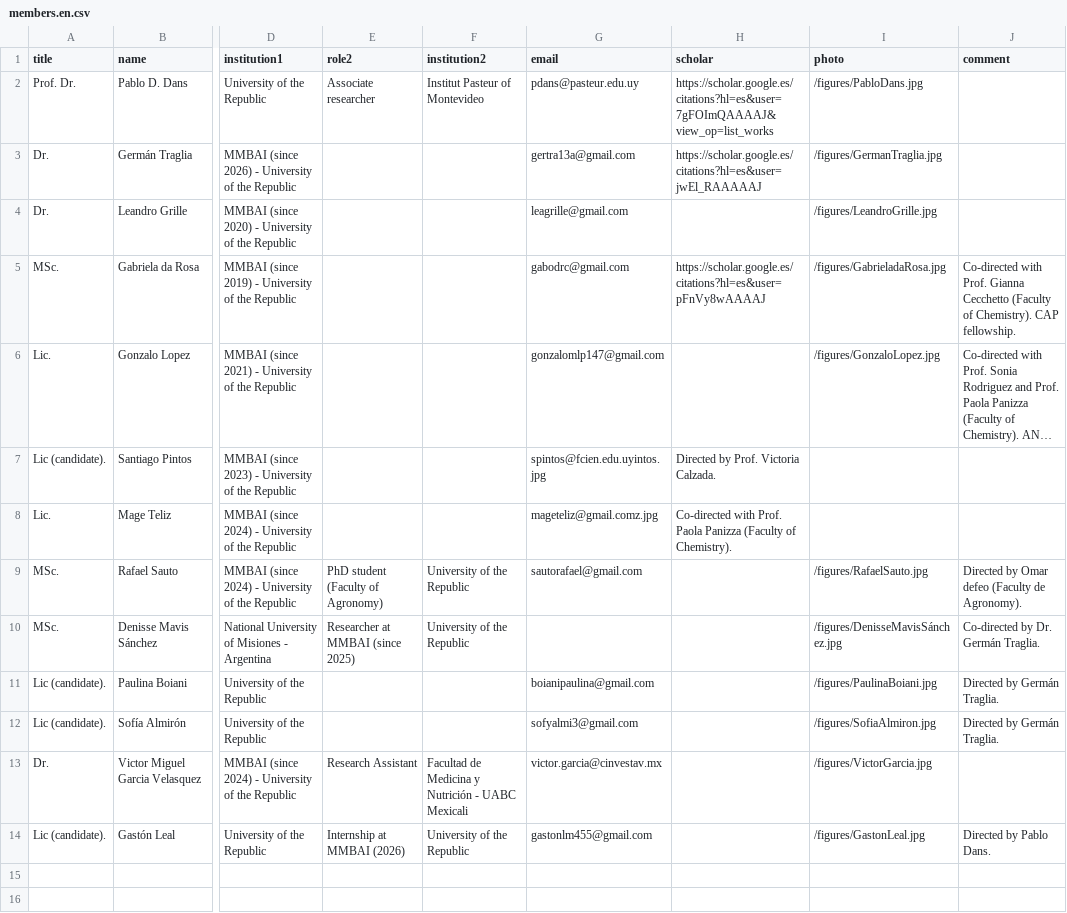
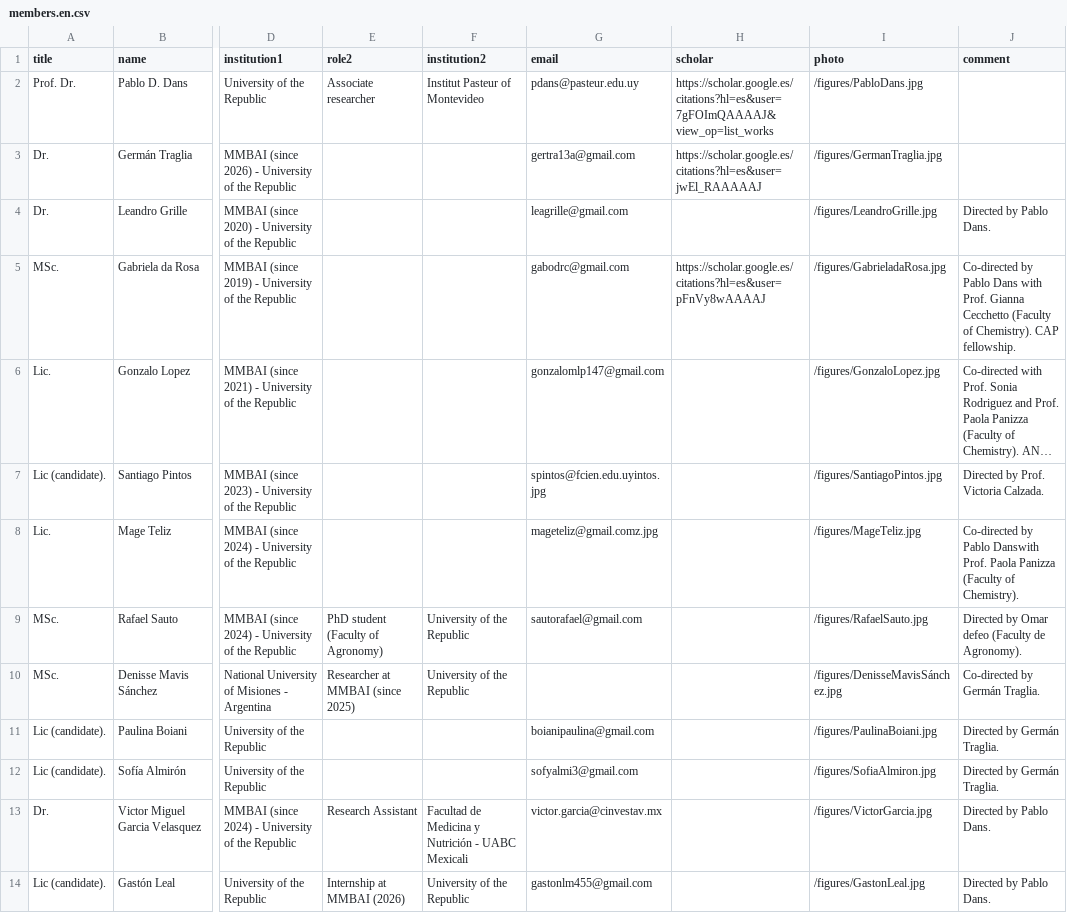
Before and after one commit to MMBAI-Lab/web-danslab, a CSV file: data/members/members.en.csv, drawn as a sheet; only a part is shown, gaps mark what is left out; long unchanged cells end in …; the diff names each change by its address in the sheet, - before the commit and + after, or states it on an @@ line.

```diff
--- a/data/members/members.en.csv
+++ b/data/members/members.en.csv
-J4 (comment): (empty)
+J4 (comment): Directed by Pablo Dans.
-J5 (comment): Co-directed with Prof.…
+J5 (comment): Co-directed by Pablo Dans with Prof.…
-H7 (scholar): Directed by Prof. Victoria Calzada.
+H7 (scholar): (empty)
-I7 (photo): (empty)
+I7 (photo): /figures/SantiagoPintos.jpg
-J7 (comment): (empty)
+J7 (comment): Directed by Prof. Victoria Calzada.
-H8 (scholar): Co-directed with Prof. Paola Panizza (Faculty of Chemistry).
+H8 (scholar): (empty)
-I8 (photo): (empty)
+I8 (photo): /figures/MageTeliz.jpg
-J8 (comment): (empty)
+J8 (comment): Co-directed by Pablo Danswith Prof. Paola Panizza (Faculty of Chemistry).
-J10 (comment): Co-directed by Dr. Germán Traglia.
+J10 (comment): Co-directed by Germán Traglia.
-J13 (comment): (empty)
+J13 (comment): Directed by Pablo Dans.
```
Also changed, not shown: 12 other files.
